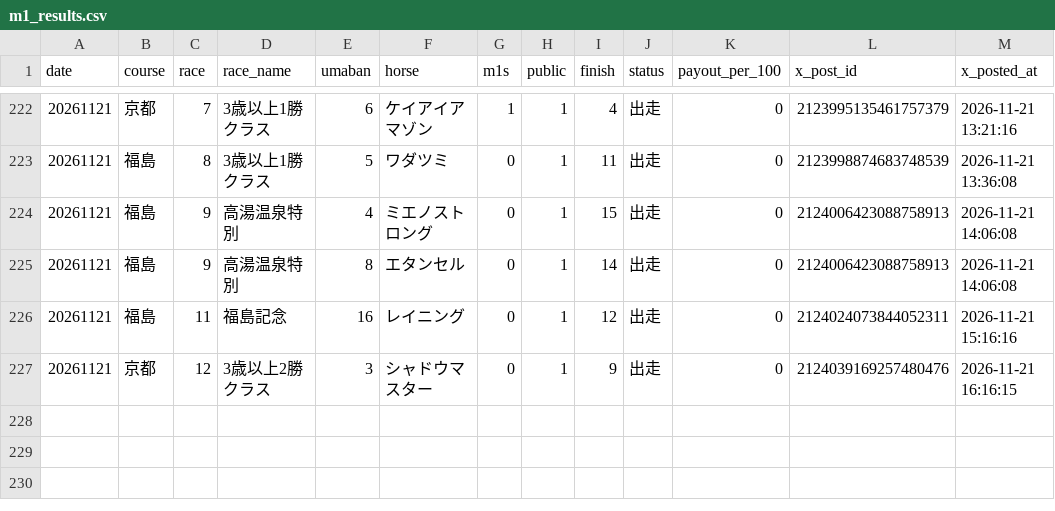
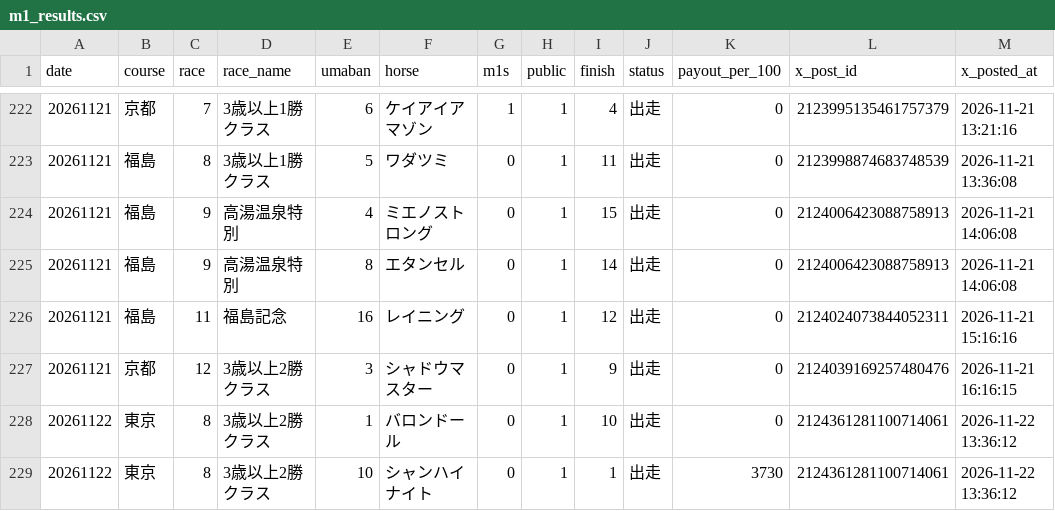
Before and after one commit to mtezoro-hash/keiba-picks, a CSV file: m1_results.csv, drawn as a sheet; only a part is shown, gaps mark what is left out; the diff names each change by its address in the sheet, - before the commit and + after, or states it on an @@ line.

Commit message:
当たり速報 20261122 東京8R（JRA公式）

```diff
--- a/m1_results.csv
+++ b/m1_results.csv
+row 228: 20261122 | 東京 | 8 | 3歳以上2勝クラス | 1 | バロンドール | 0 | 1 | 10 | 出走 | 0 | 2124361281100714061 | 2026-11-22 13:36:12
+row 229: 20261122 | 東京 | 8 | 3歳以上2勝クラス | 10 | シャンハイナイト | 0 | 1 | 1 | 出走 | 3730 | 2124361281100714061 | 2026-11-22 13:36:12
```
